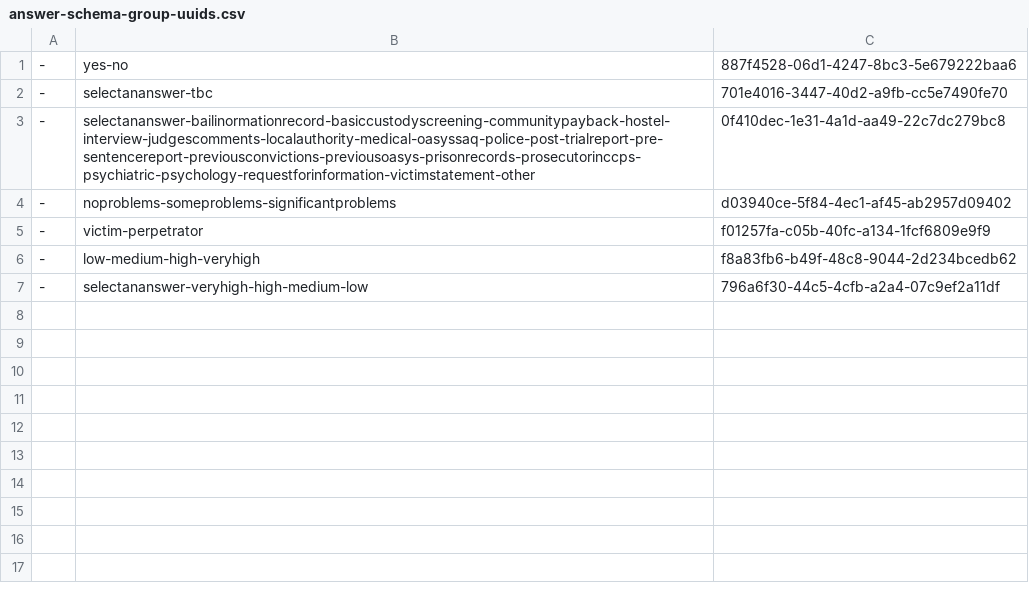
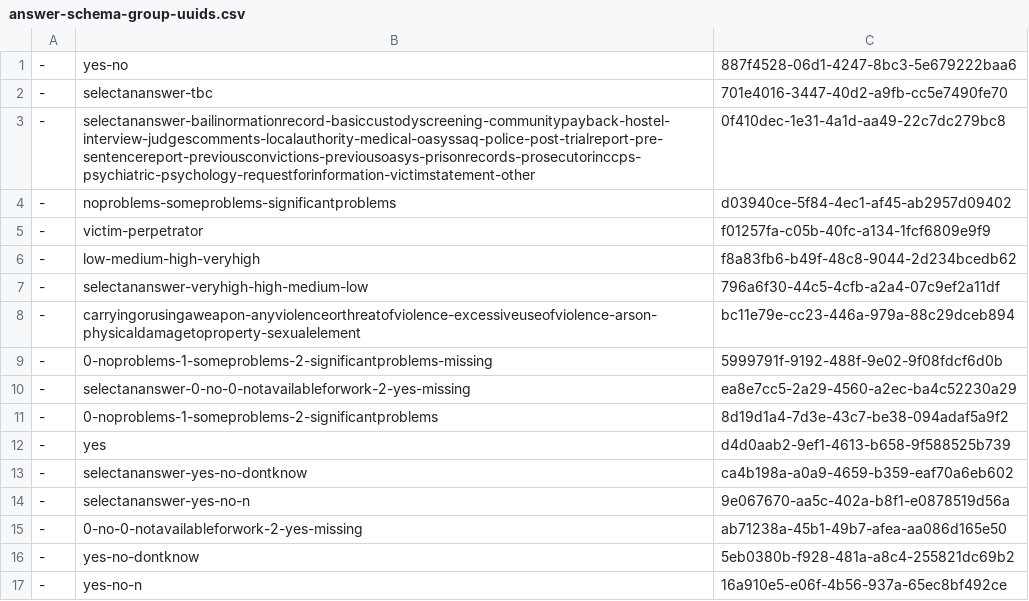
Before and after one commit to ministryofjustice/hmpps-assessments-api, a CSV file: psr/data/uuids/answer-schema-group-uuids.csv, drawn as a sheet; the diff names each change by its address in the sheet, - before the commit and + after, or states it on an @@ line.

```diff
--- a/psr/data/uuids/answer-schema-group-uuids.csv
+++ b/psr/data/uuids/answer-schema-group-uuids.csv
+row 8: - | carryingorusingaweapon-anyviolenceorthreatofviolence-excessiveuseofviolence-arson-physicaldamagetoproperty-sexualelement | bc11e79e-cc23-446a-979a-88c29dceb894
+row 9: - | 0-noproblems-1-someproblems-2-significantproblems-missing | 5999791f-9192-488f-9e02-9f08fdcf6d0b
+row 10: - | selectananswer-0-no-0-notavailableforwork-2-yes-missing | ea8e7cc5-2a29-4560-a2ec-ba4c52230a29
+row 11: - | 0-noproblems-1-someproblems-2-significantproblems | 8d19d1a4-7d3e-43c7-be38-094adaf5a9f2
+row 12: - | yes | d4d0aab2-9ef1-4613-b658-9f588525b739
+row 13: - | selectananswer-yes-no-dontknow | ca4b198a-a0a9-4659-b359-eaf70a6eb602
+row 14: - | selectananswer-yes-no-n | 9e067670-aa5c-402a-b8f1-e0878519d56a
+row 15: - | 0-no-0-notavailableforwork-2-yes-missing | ab71238a-45b1-49b7-afea-aa086d165e50
+row 16: - | yes-no-dontknow | 5eb0380b-f928-481a-a8c4-255821dc69b2
+row 17: - | yes-no-n | 16a910e5-e06f-4b56-937a-65ec8bf492ce
```
Also changed, not shown: psr/data/uuids/answer-schema-uuids.csv, 4 other files.
